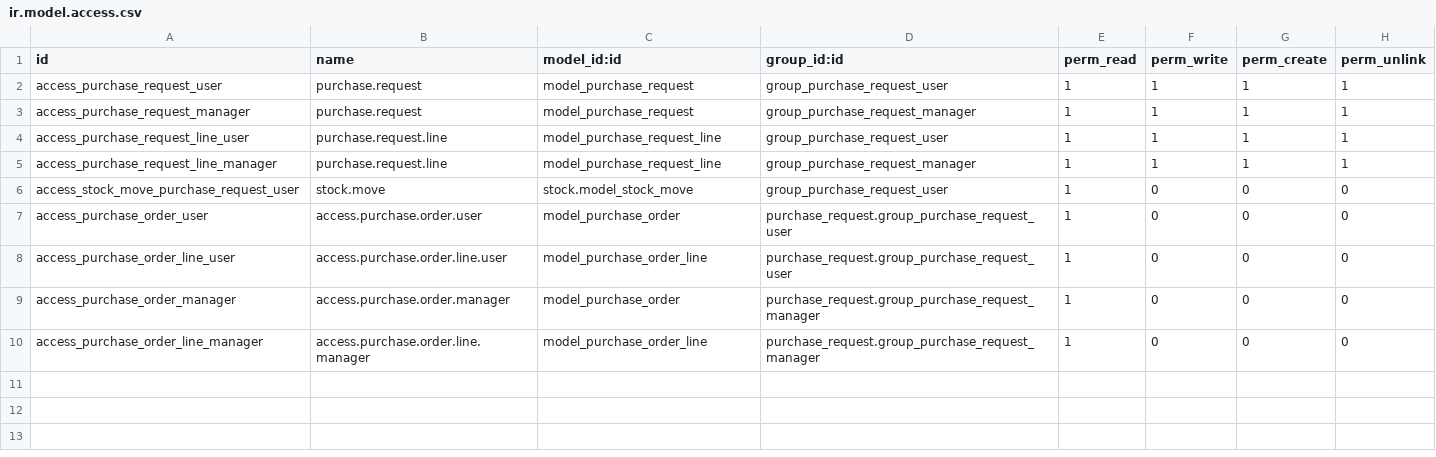
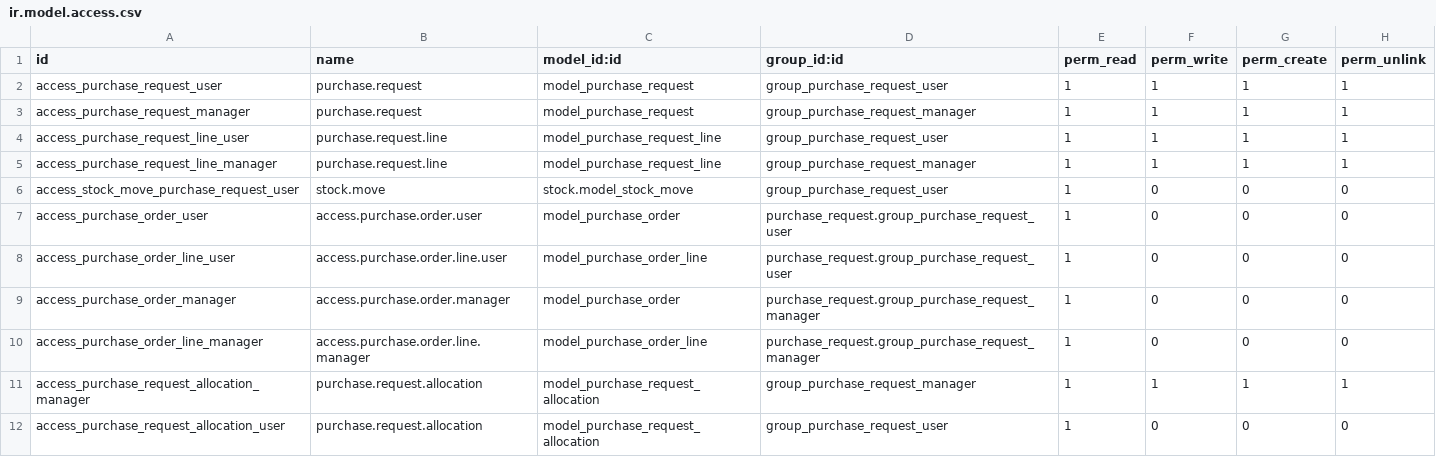
Before and after one commit to BADEP/purchase-workflow, a CSV file: purchase_request/security/ir.model.access.csv, drawn as a sheet; the diff names each change by its address in the sheet, - before the commit and + after, or states it on an @@ line.

Commit message:
[ENH]purchase_request. Control qty allocation for purchase request lines

```diff
--- a/purchase_request/security/ir.model.access.csv
+++ b/purchase_request/security/ir.model.access.csv
+row 11: access_purchase_request_allocation_manager | purchase.request.allocation | model_purchase_request_allocation | group_purchase_request_manager | 1 | 1 | 1 | 1
+row 12: access_purchase_request_allocation_user | purchase.request.allocation | model_purchase_request_allocation | group_purchase_request_user | 1 | 0 | 0 | 0
```
Also changed, not shown: 15 other files.
